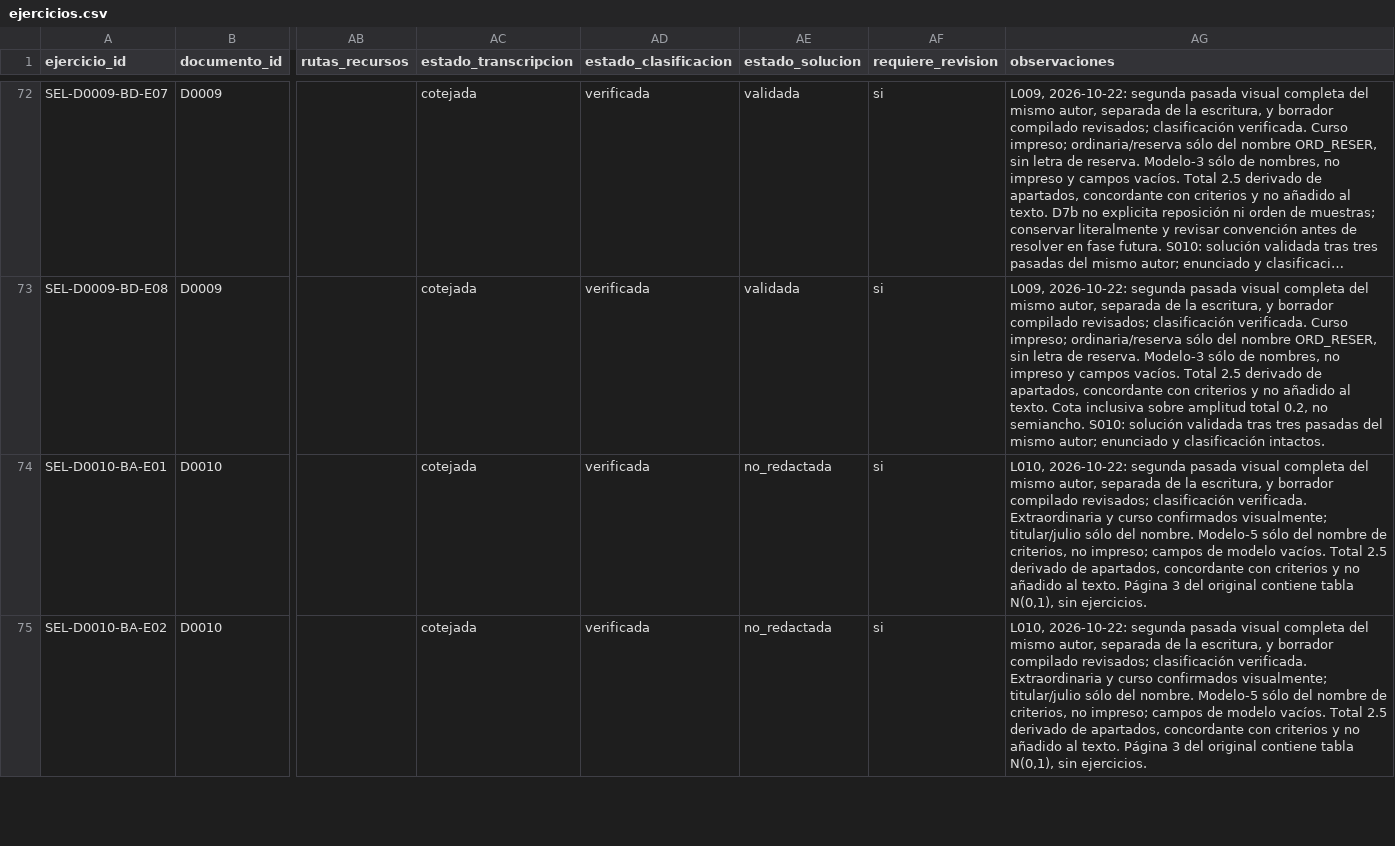
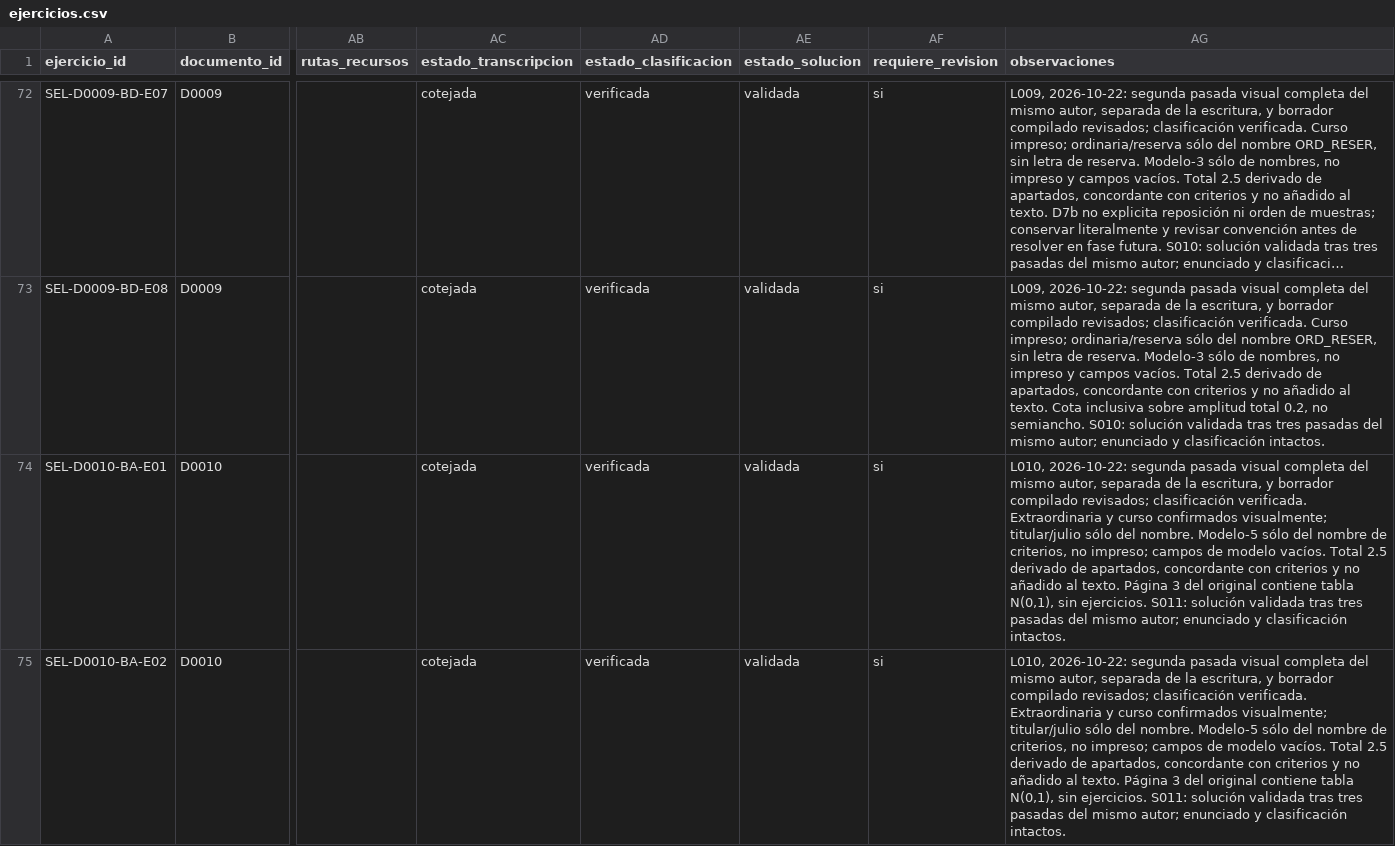
Before and after one commit to jgamort408-web/2bachweb, a CSV file: Selectividad_LaTeX/datos/ejercicios.csv, drawn as a sheet; only a part is shown, gaps mark what is left out; long unchanged cells end in …; the diff covers the shown part only; the diff names each change by its address in the sheet, - before the commit and + after, or states it on an @@ line.

```diff
--- a/Selectividad_LaTeX/datos/ejercicios.csv
+++ b/Selectividad_LaTeX/datos/ejercicios.csv
-AE74:AE75 (estado_solucion): no_redactada
+AE74:AE75 (estado_solucion): validada
-AG74:AG75 (observaciones): …sin ejercicios.
+AG74:AG75 (observaciones): …sin ejercicios. S011: solución validada tras tres pasadas del mismo autor; enunciado y clasificación intactos.
```
Also changed, not shown: 12 edited cells elsewhere in this file, 33 other files.
